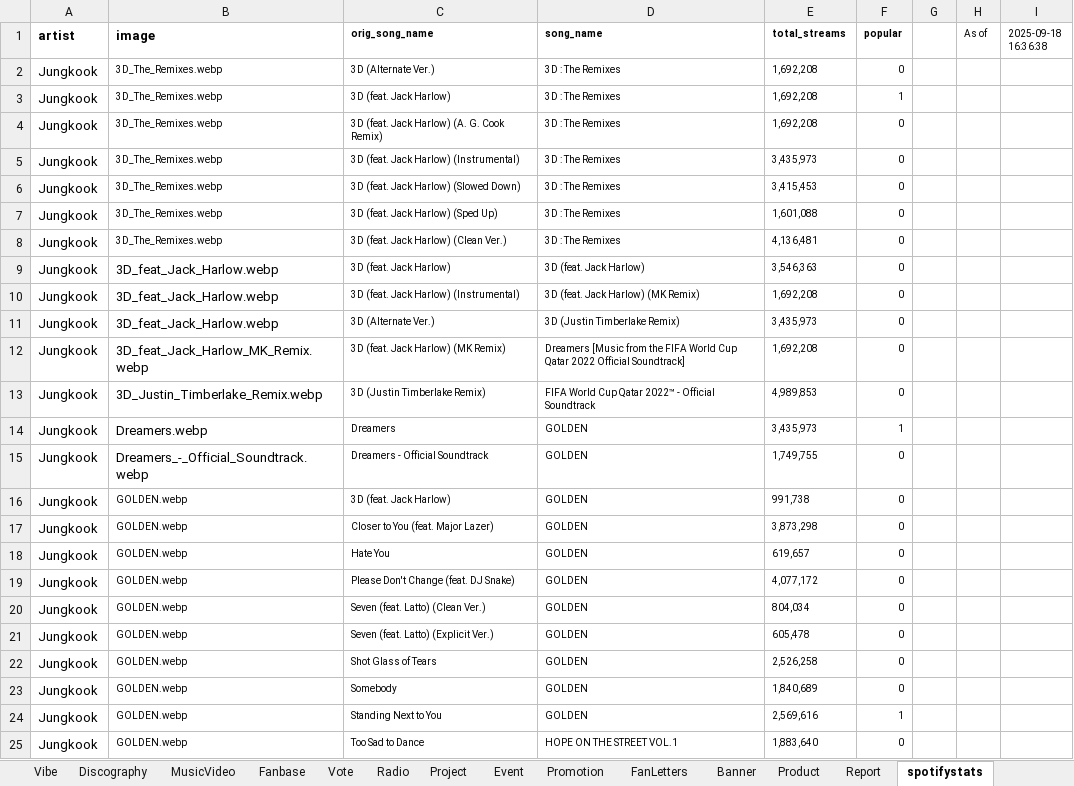
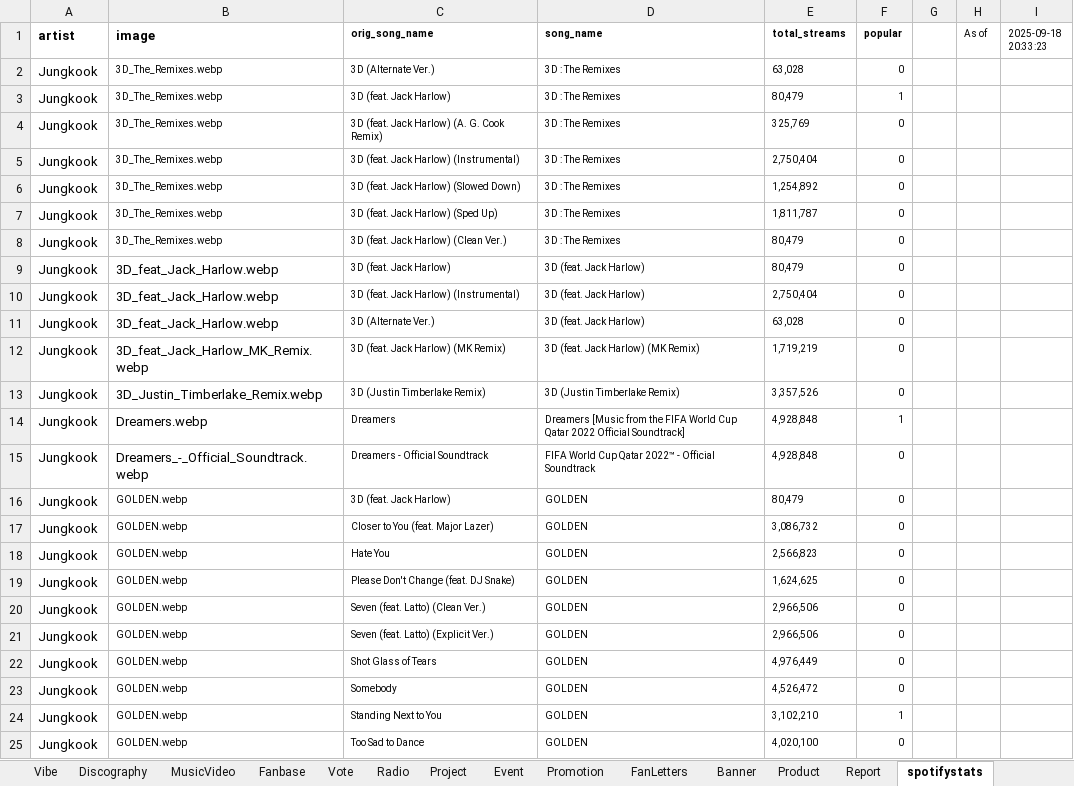
Before and after one commit to tetekoofm/taekook_universe, an Excel workbook: taekook_universe.xlsx, sheet spotifystats, drawn as a sheet; only a part is shown; values as stored, in another font and other column widths than the file's, no borders; the diff covers the shown part only; the diff names each change by its address in the sheet, - before the commit and + after, or states it on an @@ line.

```diff
--- a/taekook_universe.xlsx (sheet spotifystats)
+++ b/taekook_universe.xlsx (sheet spotifystats)
-I1: 2025-09-18 16:36:38
+I1: 2025-09-18 20:33:23
-E2 (total_streams): 1,692,208
+E2 (total_streams): 63,028
-E3 (total_streams): 1,692,208
+E3 (total_streams): 80,479
-E4 (total_streams): 1,692,208
+E4 (total_streams): 325,769
-E5 (total_streams): 3,435,973
+E5 (total_streams): 2,750,404
-E6 (total_streams): 3,415,453
+E6 (total_streams): 1,254,892
-E7 (total_streams): 1,601,088
+E7 (total_streams): 1,811,787
-E8 (total_streams): 4,136,481
+E8 (total_streams): 80,479
-E9 (total_streams): 3,546,363
+E9 (total_streams): 80,479
-D10 (song_name): 3D (feat. Jack Harlow) (MK Remix)
+D10 (song_name): 3D (feat. Jack Harlow)
-E10 (total_streams): 1,692,208
+E10 (total_streams): 2,750,404
-D11 (song_name): 3D (Justin Timberlake Remix)
+D11 (song_name): 3D (feat. Jack Harlow)
-E11 (total_streams): 3,435,973
+E11 (total_streams): 63,028
-D12 (song_name): Dreamers [Music from the FIFA World Cup Qatar 2022 Official Soundtrack]
+D12 (song_name): 3D (feat. Jack Harlow) (MK Remix)
-E12 (total_streams): 1,692,208
+E12 (total_streams): 1,719,219
-D13 (song_name): FIFA World Cup Qatar 2022™ - Official Soundtrack
+D13 (song_name): 3D (Justin Timberlake Remix)
-E13 (total_streams): 4,989,853
+E13 (total_streams): 3,357,526
-D14 (song_name): GOLDEN
+D14 (song_name): Dreamers [Music from the FIFA World Cup Qatar 2022 Official Soundtrack]
-E14 (total_streams): 3,435,973
+E14 (total_streams): 4,928,848
-D15 (song_name): GOLDEN
+D15 (song_name): FIFA World Cup Qatar 2022™ - Official Soundtrack
-E15 (total_streams): 1,749,755
+E15 (total_streams): 4,928,848
-E16 (total_streams): 991,738
+E16 (total_streams): 80,479
-E17 (total_streams): 3,873,298
+E17 (total_streams): 3,086,732
-E18 (total_streams): 619,657
+E18 (total_streams): 2,566,823
-E19 (total_streams): 4,077,172
+E19 (total_streams): 1,624,625
-E20 (total_streams): 804,034
+E20 (total_streams): 2,966,506
-E21 (total_streams): 605,478
+E21 (total_streams): 2,966,506
-E22 (total_streams): 2,526,258
+E22 (total_streams): 4,976,449
-E23 (total_streams): 1,840,689
+E23 (total_streams): 4,526,472
-E24 (total_streams): 2,569,616
+E24 (total_streams): 3,102,210
-D25 (song_name): HOPE ON THE STREET VOL.1
+D25 (song_name): GOLDEN
-E25 (total_streams): 1,883,640
+E25 (total_streams): 4,020,100
```
Also changed, not shown: 122 edited cells elsewhere in this sheet, sheet shazamstats, sheet youtubestats, 1 other file.
